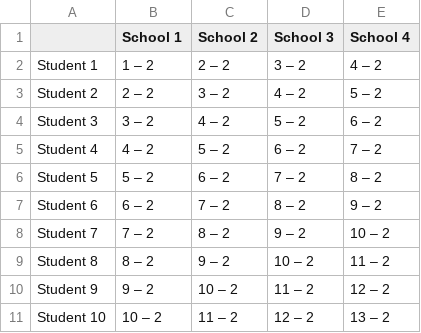
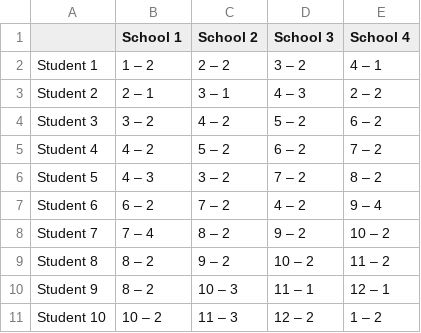
Before and after one commit to Paul-Arago/Graph-Project-1A, a CSV file: Graph-Project-1A/src/Input.csv, drawn as a sheet.

```diff
--- a/Graph-Project-1A/src/Input.csv
+++ b/Graph-Project-1A/src/Input.csv
@@ -1,11 +1,11 @@
 ,School 1,School 2,School 3,School 4
-Student 1,1 – 2,2 – 2,3 – 2,4 – 2
-Student 2,2 – 2,3 – 2,4 – 2,5 – 2
+Student 1,1 – 2,2 – 2,3 – 2,4 – 1
+Student 2,2 – 1,3 – 1,4 – 3,2 – 2
 Student 3,3 – 2,4 – 2,5 – 2,6 – 2
 Student 4,4 – 2,5 – 2,6 – 2,7 – 2
-Student 5,5 – 2,6 – 2,7 – 2,8 – 2
-Student 6,6 – 2,7 – 2,8 – 2,9 – 2
-Student 7,7 – 2,8 – 2,9 – 2,10 – 2
+Student 5,4 – 3,3 – 2,7 – 2,8 – 2
+Student 6,6 – 2,7 – 2,4 – 2,9 – 4
+Student 7,7 – 4,8 – 2,9 – 2,10 – 2
 Student 8,8 – 2,9 – 2,10 – 2,11 – 2
-Student 9,9 – 2,10 – 2,11 – 2,12 – 2
-Student 10,10 – 2,11 – 2,12 – 2,13 – 2
+Student 9,8 – 2,10 – 3,11 – 1,12 – 1
+Student 10,10 – 2,11 – 3,12 – 2,1 – 2
```
Also changed, not shown: 2 other files.
